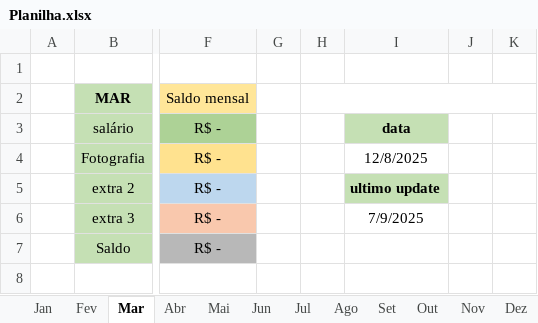
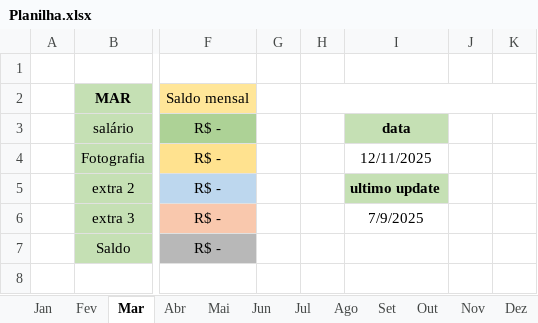
Before and after one commit to MiguelOliveira07/JavaScript, an Excel workbook: Planilha.xlsx, sheet Mar, drawn as a sheet; only a part is shown, gaps mark what is left out; values as stored, in another font and other column widths than the file's, no borders; the diff names each change by its address in the sheet, - before the commit and + after, or states it on an @@ line.

```diff
--- a/Planilha.xlsx (sheet Mar)
+++ b/Planilha.xlsx (sheet Mar)
-I4: 12/8/2025
+I4: 12/11/2025
```
Also changed, not shown: sheet Abr, sheet Mai, sheet Jun, sheet Fev, sheet Nov, sheet Out, 5 more sheets, charts or pictures.
